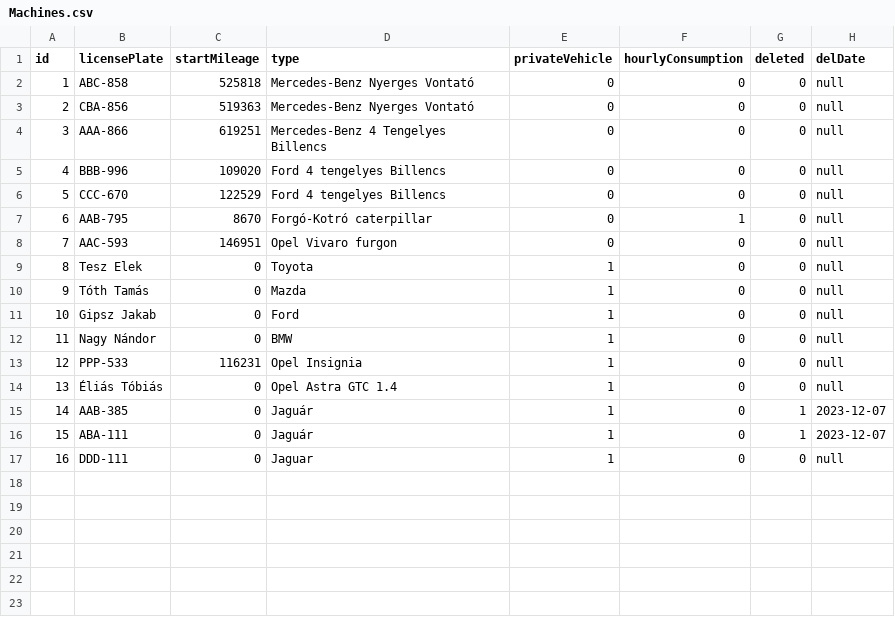
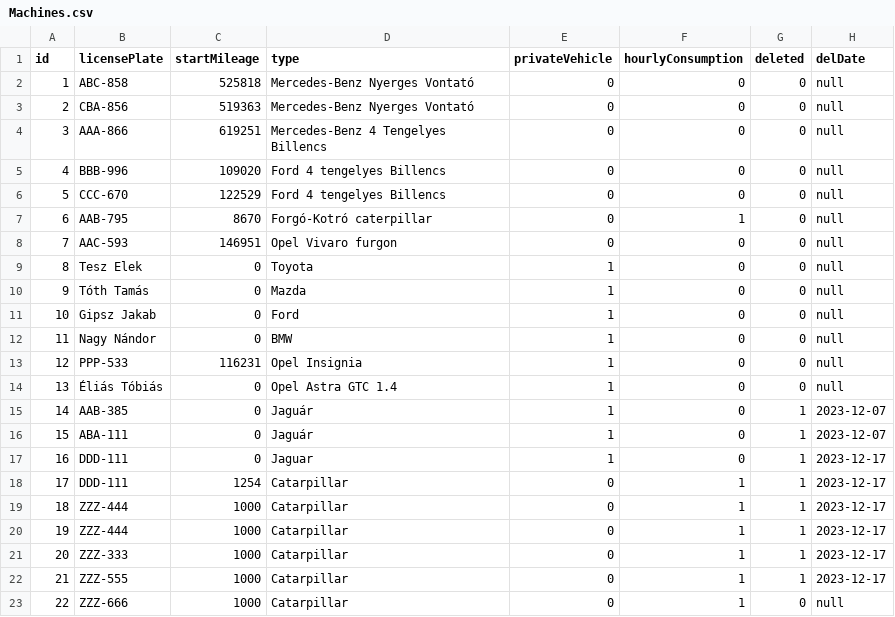
Before and after one commit to zdomiter/Tanker_app, a CSV file: tanker_javaFx/data/Machines.csv, drawn as a sheet.

```diff
--- a/tanker_javaFx/data/Machines.csv
+++ b/tanker_javaFx/data/Machines.csv
@@ -16,2 +16,8 @@
 15;ABA-111;0;Jaguár;1;0;1;2023-12-07
-16;DDD-111;0;Jaguar;1;0;0;null
+16;DDD-111;0;Jaguar;1;0;1;2023-12-17
+17;DDD-111;1254;Catarpillar;0;1;1;2023-12-17
+18;ZZZ-444;1000;Catarpillar;0;1;1;2023-12-17
+19;ZZZ-444;1000;Catarpillar;0;1;1;2023-12-17
+20;ZZZ-333;1000;Catarpillar;0;1;1;2023-12-17
+21;ZZZ-555;1000;Catarpillar;0;1;1;2023-12-17
+22;ZZZ-666;1000;Catarpillar;0;1;0;null
```
Also changed, not shown: tanker_javaFx/data/ReFuelings.csv, tanker_javaFx/data/TankReFills.csv, 16 other files.
